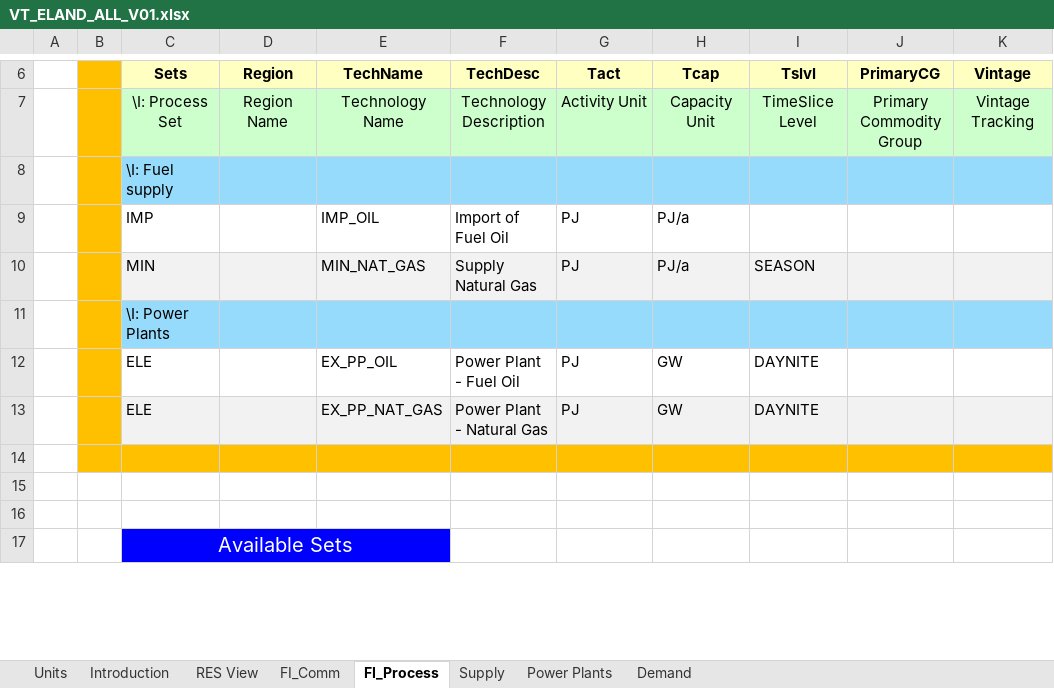
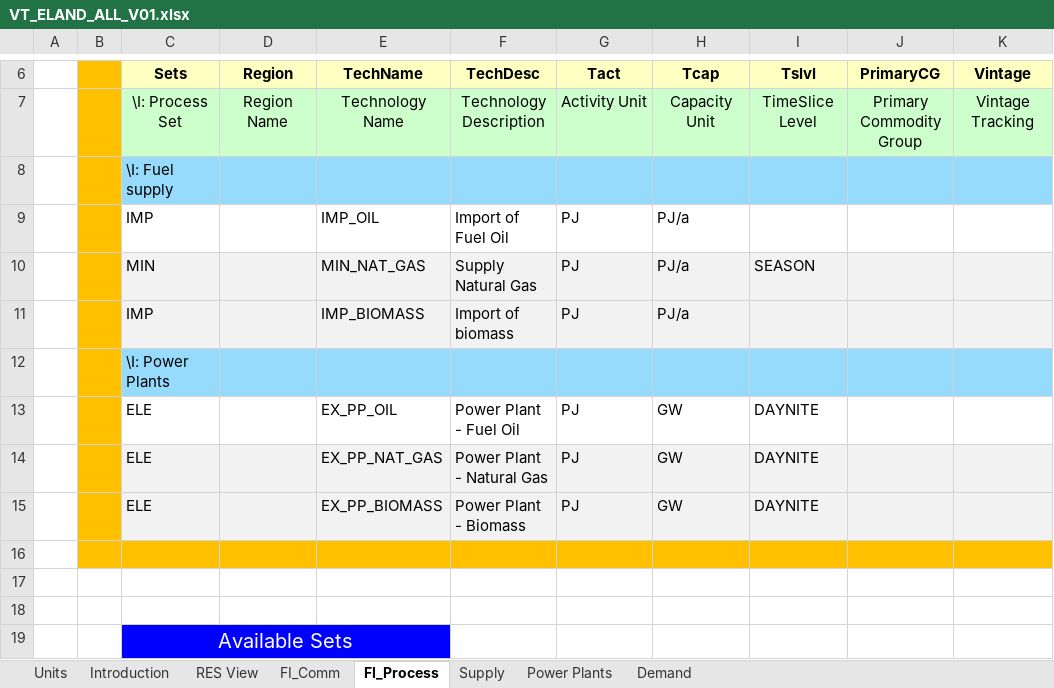
Before and after one commit to jpago/cinnamonroll, an Excel workbook: VT_ELAND_ALL_V01.xlsx, sheet FI_Process, drawn as a sheet; only a part is shown, gaps mark what is left out; values as stored, in another font and other column widths than the file's, no borders; the diff names each change by its address in the sheet, - before the commit and + after, or states it on an @@ line.

```diff
--- a/VT_ELAND_ALL_V01.xlsx (sheet FI_Process)
+++ b/VT_ELAND_ALL_V01.xlsx (sheet FI_Process)
+row 11:  |  | IMP |  | IMP_BIOMASS | Import of biomass | PJ | PJ/a
+row 15:  |  | ELE |  | EX_PP_BIOMASS | Power Plant - Biomass | PJ | GW | DAYNITE
```
Also changed, not shown: sheet Power Plants, sheet FI_Comm, sheet Demand, sheet Supply, charts or pictures.
